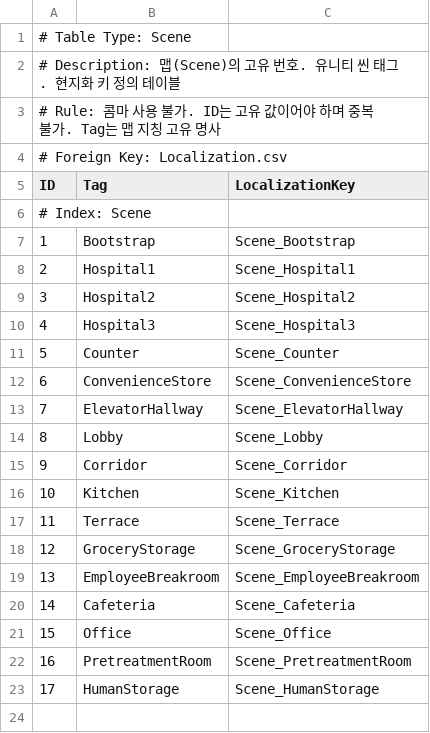
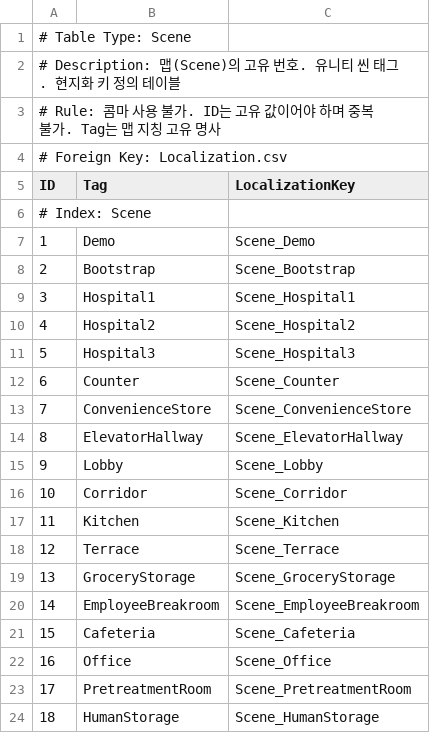
Before and after one commit to 99blanc/LateForDinner_Unity_CSharp, a CSV file: LateForDinner/Assets/Editor/Tables/Scene.csv, drawn as a sheet; addresses are those after the commit; the diff names each change by its address in the sheet, - before the commit and + after, or states it on an @@ line.

```diff
--- a/LateForDinner/Assets/Editor/Tables/Scene.csv
+++ b/LateForDinner/Assets/Editor/Tables/Scene.csv
+row 7: 1 | Demo | Scene_Demo
@@ column A (ID) renumbered from row 8 down @@
```
Also changed, not shown: LateForDinner/Assets/Editor/Tables/Localization.csv, LateForDinner/Assets/Editor/Tables/Localization_Log.csv, 29 other files.
